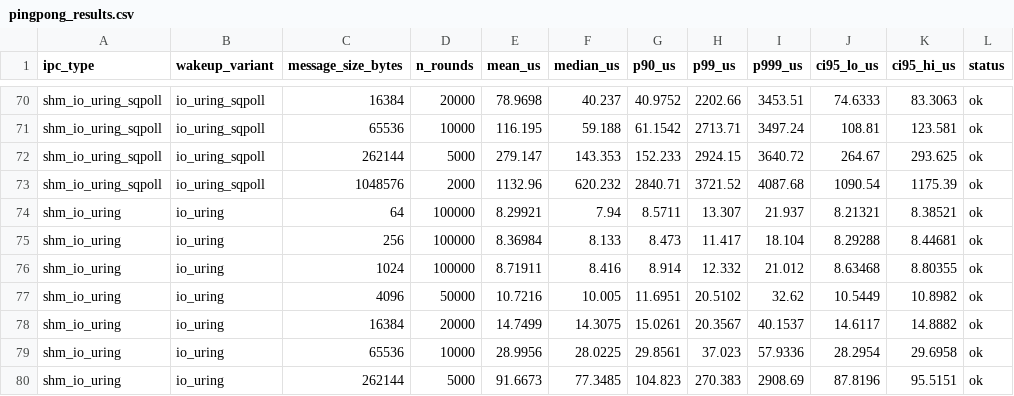
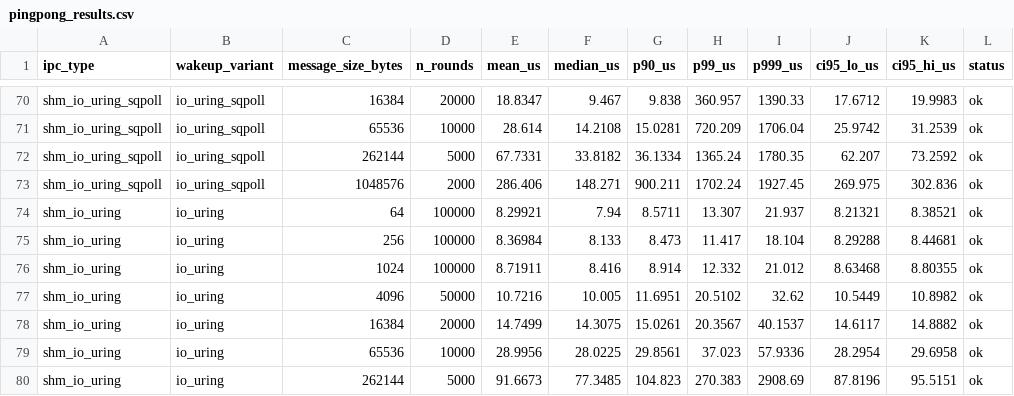
Before and after one commit to Rahul09123/io_uring-IPC, a CSV file: data/pingpong_results.csv, drawn as a sheet; only a part is shown, gaps mark what is left out; the diff covers the shown part only; the diff names each change by its address in the sheet, - before the commit and + after, or states it on an @@ line.

```diff
--- a/data/pingpong_results.csv
+++ b/data/pingpong_results.csv
-E70 (mean_us): 78.9698
+E70 (mean_us): 18.8347
-F70 (median_us): 40.237
+F70 (median_us): 9.467
-G70 (p90_us): 40.9752
+G70 (p90_us): 9.838
-H70 (p99_us): 2202.66
+H70 (p99_us): 360.957
-I70 (p999_us): 3453.51
+I70 (p999_us): 1390.33
-J70 (ci95_lo_us): 74.6333
+J70 (ci95_lo_us): 17.6712
-K70 (ci95_hi_us): 83.3063
+K70 (ci95_hi_us): 19.9983
-E71 (mean_us): 116.195
+E71 (mean_us): 28.614
-F71 (median_us): 59.188
+F71 (median_us): 14.2108
-G71 (p90_us): 61.1542
+G71 (p90_us): 15.0281
-H71 (p99_us): 2713.71
+H71 (p99_us): 720.209
-I71 (p999_us): 3497.24
+I71 (p999_us): 1706.04
-J71 (ci95_lo_us): 108.81
+J71 (ci95_lo_us): 25.9742
-K71 (ci95_hi_us): 123.581
+K71 (ci95_hi_us): 31.2539
-E72 (mean_us): 279.147
+E72 (mean_us): 67.7331
-F72 (median_us): 143.353
+F72 (median_us): 33.8182
-G72 (p90_us): 152.233
+G72 (p90_us): 36.1334
-H72 (p99_us): 2924.15
+H72 (p99_us): 1365.24
-I72 (p999_us): 3640.72
+I72 (p999_us): 1780.35
-J72 (ci95_lo_us): 264.67
+J72 (ci95_lo_us): 62.207
-K72 (ci95_hi_us): 293.625
+K72 (ci95_hi_us): 73.2592
-E73 (mean_us): 1132.96
+E73 (mean_us): 286.406
-F73 (median_us): 620.232
+F73 (median_us): 148.271
-G73 (p90_us): 2840.71
+G73 (p90_us): 900.211
-H73 (p99_us): 3721.52
+H73 (p99_us): 1702.24
-I73 (p999_us): 4087.68
+I73 (p999_us): 1927.45
-J73 (ci95_lo_us): 1090.54
+J73 (ci95_lo_us): 269.975
-K73 (ci95_hi_us): 1175.39
+K73 (ci95_hi_us): 302.836
```
Also changed, not shown: 28 edited cells elsewhere in this file, 3 other files.
